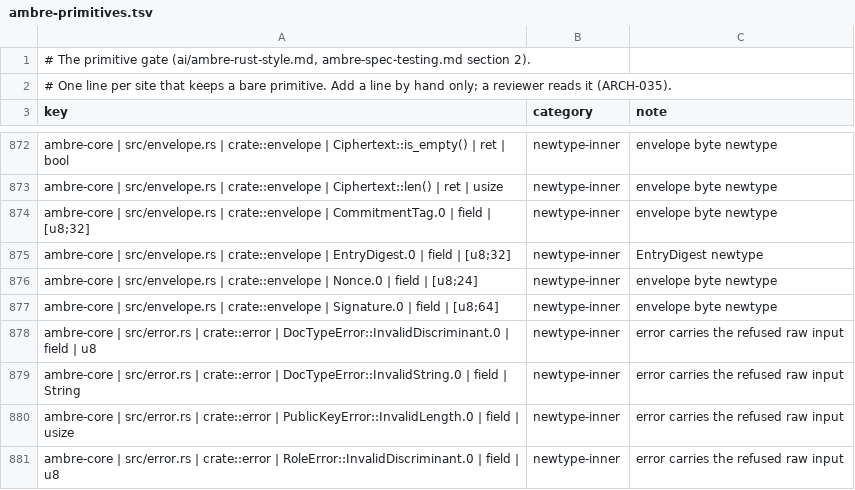
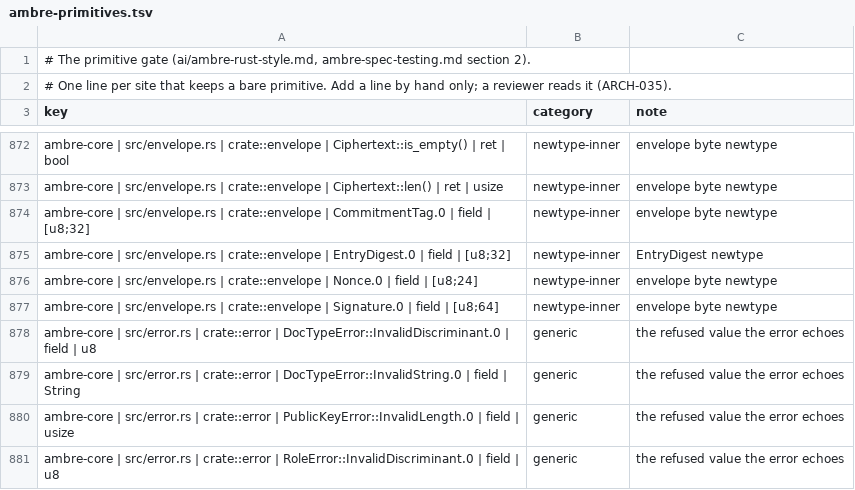
Before and after one commit to ambre-suite/ambre, a TSV file: specs/1-Foundations/ambre-primitives.tsv, drawn as a sheet; only a part is shown, gaps mark what is left out; the diff covers the shown part only.

```diff
--- a/specs/1-Foundations/ambre-primitives.tsv
+++ b/specs/1-Foundations/ambre-primitives.tsv
@@ -877,5 +877,5 @@ ambre-core | src/envelope.rs | crate::envelope | Nonce.0 | field | [u8;24]	newty
 ambre-core | src/envelope.rs | crate::envelope | Signature.0 | field | [u8;64]	newtype-inner	envelope byte newtype
-ambre-core | src/error.rs | crate::error | DocTypeError::InvalidDiscriminant.0 | field | u8	newtype-inner	error carries the refused raw input
-ambre-core | src/error.rs | crate::error | DocTypeError::InvalidString.0 | field | String	newtype-inner	error carries the refused raw input
-ambre-core | src/error.rs | crate::error | PublicKeyError::InvalidLength.0 | field | usize	newtype-inner	error carries the refused raw input
-ambre-core | src/error.rs | crate::error | RoleError::InvalidDiscriminant.0 | field | u8	newtype-inner	error carries the refused raw input
+ambre-core | src/error.rs | crate::error | DocTypeError::InvalidDiscriminant.0 | field | u8	generic	the refused value the error echoes
+ambre-core | src/error.rs | crate::error | DocTypeError::InvalidString.0 | field | String	generic	the refused value the error echoes
+ambre-core | src/error.rs | crate::error | PublicKeyError::InvalidLength.0 | field | usize	generic	the refused value the error echoes
+ambre-core | src/error.rs | crate::error | RoleError::InvalidDiscriminant.0 | field | u8	generic	the refused value the error echoes
```
Also changed, not shown: 79 edited cells elsewhere in this file.
